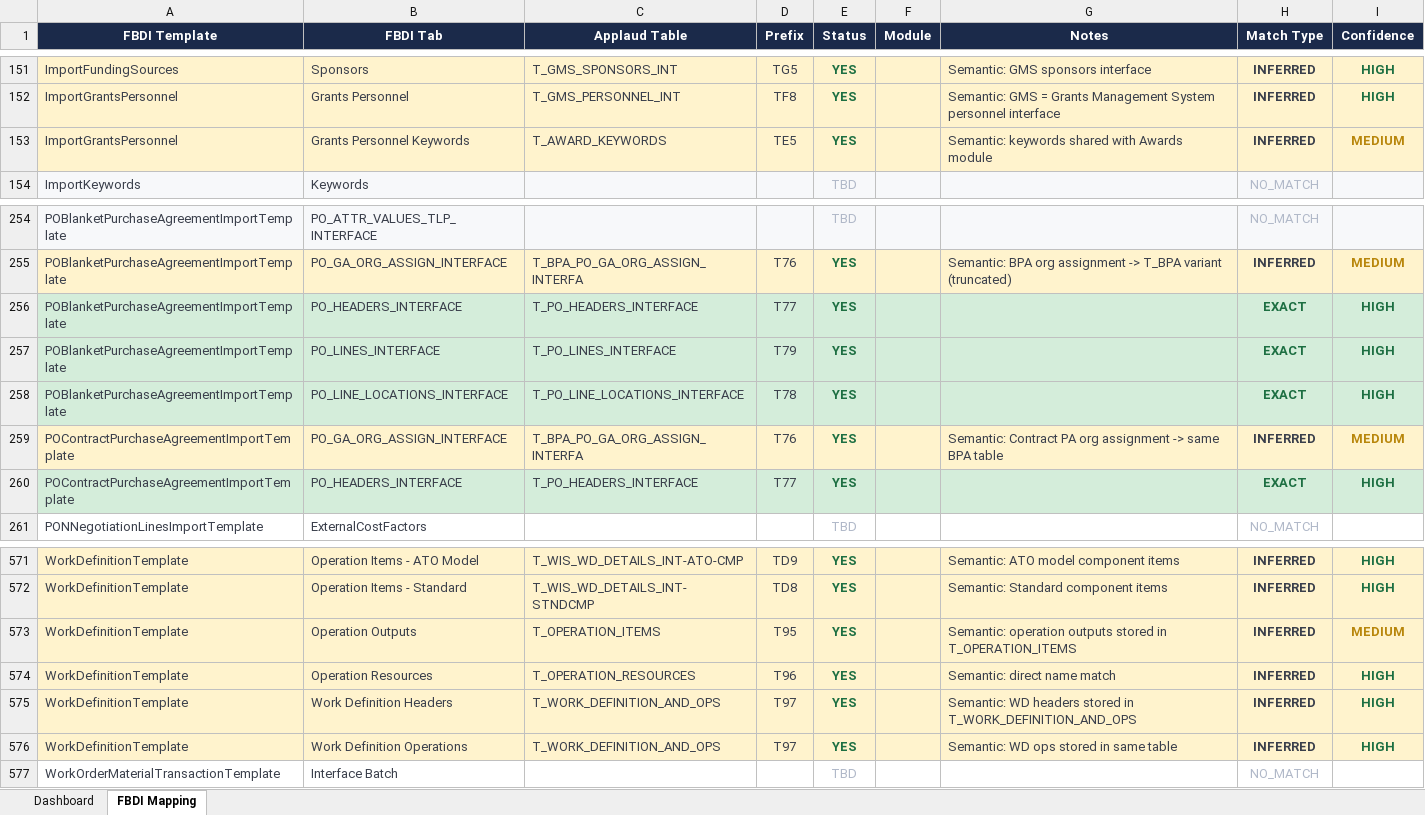
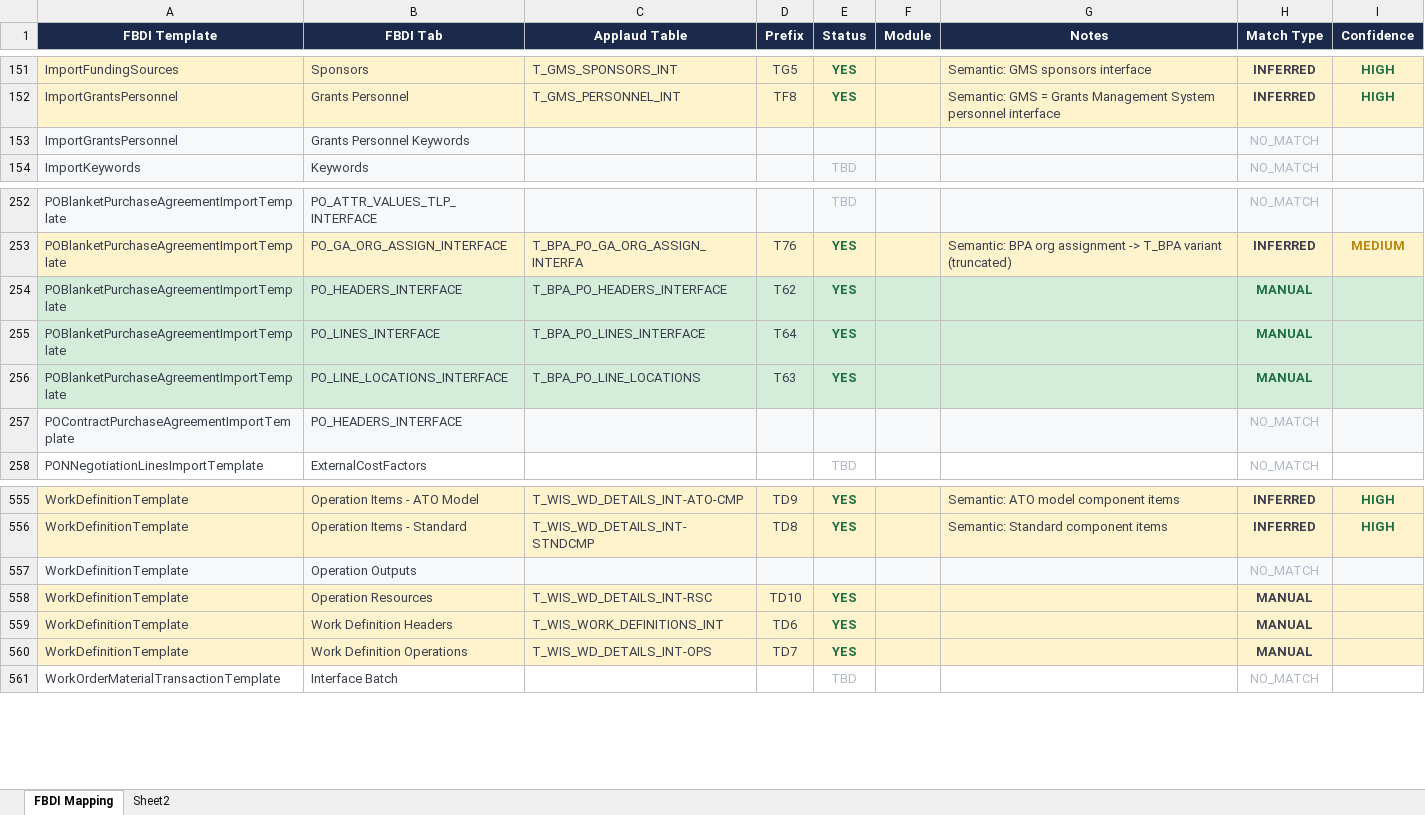
Before and after one commit to BradHagstrom-Premier/FBDI-Compare-Process-Oracle, an Excel workbook: fbdi_applaud_mapping.xlsx, sheet FBDI Mapping, drawn as a sheet; only a part is shown, gaps mark what is left out; values as stored, in another font and other column widths than the file's, no borders; removed rows and columns are numbered as before the commit, all else as after; the diff covers the shown part only; the diff names each change by its address in the sheet, - before the commit and + after, or states it on an @@ line.

```diff
--- a/fbdi_applaud_mapping.xlsx (sheet FBDI Mapping)
+++ b/fbdi_applaud_mapping.xlsx (sheet FBDI Mapping)
-sheet tab: Dashboard
+sheet tab: Sheet2
-row 153: ImportGrantsPersonnel | Grants Personnel Keywords | T_AWARD_KEYWORDS | TE5 | YES |  | Semantic: keywords shared with Awards module | INFERRED | MEDIUM
+row 153: ImportGrantsPersonnel | Grants Personnel Keywords |  |  |  |  |  | NO_MATCH
-C254 (Applaud Table): T_PO_HEADERS_INTERFACE
+C254 (Applaud Table): T_BPA_PO_HEADERS_INTERFACE
-D254 (Prefix): T77
+D254 (Prefix): T62
-H254:H256 (Match Type): EXACT
+H254:H256 (Match Type): MANUAL
-I254:I256 (Confidence): HIGH
+I254:I256 (Confidence): (empty)
-C255 (Applaud Table): T_PO_LINES_INTERFACE
+C255 (Applaud Table): T_BPA_PO_LINES_INTERFACE
-D255 (Prefix): T79
+D255 (Prefix): T64
-C256 (Applaud Table): T_PO_LINE_LOCATIONS_INTERFACE
+C256 (Applaud Table): T_BPA_PO_LINE_LOCATIONS
-D256 (Prefix): T78
+D256 (Prefix): T63
-row 259: POContractPurchaseAgreementImportTemplate | PO_GA_ORG_ASSIGN_INTERFACE | T_BPA_PO_GA_ORG_ASSIGN_INTERFA | T76 | YES |  | Semantic: Contract PA org assignment -> same BPA table | INFERRED | MEDIUM
-A257:I257 fill: #D4EDDA
+A257:I257 fill: #F7F8FA
-C257 (Applaud Table): T_PO_HEADERS_INTERFACE
+C257 (Applaud Table): (empty)
-D257 (Prefix): T77
+D257 (Prefix): (empty)
-E257 (Status): YES
+E257 (Status): (empty)
-H257 (Match Type): EXACT
+H257 (Match Type): NO_MATCH
@@ H257 bold: on → off, text colour: #1D6F42 → #B0B8C8 @@
-I257 (Confidence): HIGH
+I257 (Confidence): (empty)
-row 573: WorkDefinitionTemplate | Operation Outputs | T_OPERATION_ITEMS | T95 | YES |  | Semantic: operation outputs stored in T_OPERATION_ITEMS | INFERRED | MEDIUM
+row 557: WorkDefinitionTemplate | Operation Outputs |  |  |  |  |  | NO_MATCH
-C558 (Applaud Table): T_OPERATION_RESOURCES
+C558 (Applaud Table): T_WIS_WD_DETAILS_INT-RSC
-D558 (Prefix): T96
+D558 (Prefix): TD10
-G558 (Notes): Semantic: direct name match
+G558 (Notes): (empty)
-H558:H560 (Match Type): INFERRED
+H558:H560 (Match Type): MANUAL
-I558:I560 (Confidence): HIGH
+I558:I560 (Confidence): (empty)
-C559 (Applaud Table): T_WORK_DEFINITION_AND_OPS
+C559 (Applaud Table): T_WIS_WORK_DEFINITIONS_INT
-D559 (Prefix): T97
+D559 (Prefix): TD6
-G559 (Notes): Semantic: WD headers stored in T_WORK_DEFINITION_AND_OPS
+G559 (Notes): (empty)
-C560 (Applaud Table): T_WORK_DEFINITION_AND_OPS
+C560 (Applaud Table): T_WIS_WD_DETAILS_INT-OPS
-D560 (Prefix): T97
+D560 (Prefix): TD7
-G560 (Notes): Semantic: WD ops stored in same table
+G560 (Notes): (empty)
```
Also changed, not shown: 18 added rows, 31 removed rows, 22 edited cells and cell formats elsewhere in this sheet, charts or pictures, 2 other files.
